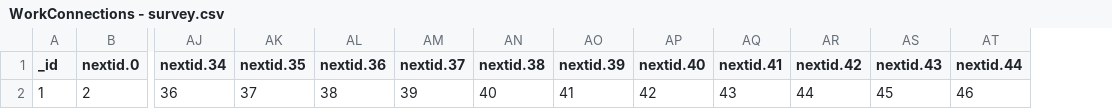
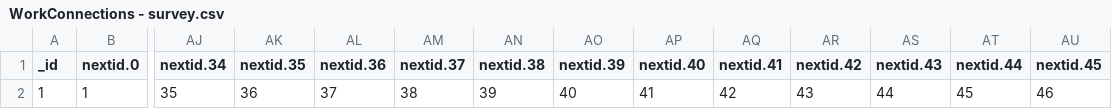
Before and after one commit to riyakadakia/workconnections, a CSV file: 3.0/data/WorkConnections - survey.csv, drawn as a sheet; only a part is shown, gaps mark what is left out; removed rows and columns are numbered as before the commit, all else as after; rows hold the shown columns only; the diff names each change by its address in the sheet, - before the commit and + after, or states it on an @@ line.

Commit message:
Updated to use questionId for nextid instead of question row in spreadsheet

```diff
--- a/3.0/data/WorkConnections - survey.csv
+++ b/3.0/data/WorkConnections - survey.csv
+column AU (nextid.45), empty
-row 2: 1 | 2 | 36 | 37 | 38 | 39 | 40 | 41 | 42 | 43 | 44 | 45 | 46
+row 2: 1 | 1 | 35 | 36 | 37 | 38 | 39 | 40 | 41 | 42 | 43 | 44 | 45 | 46
```
